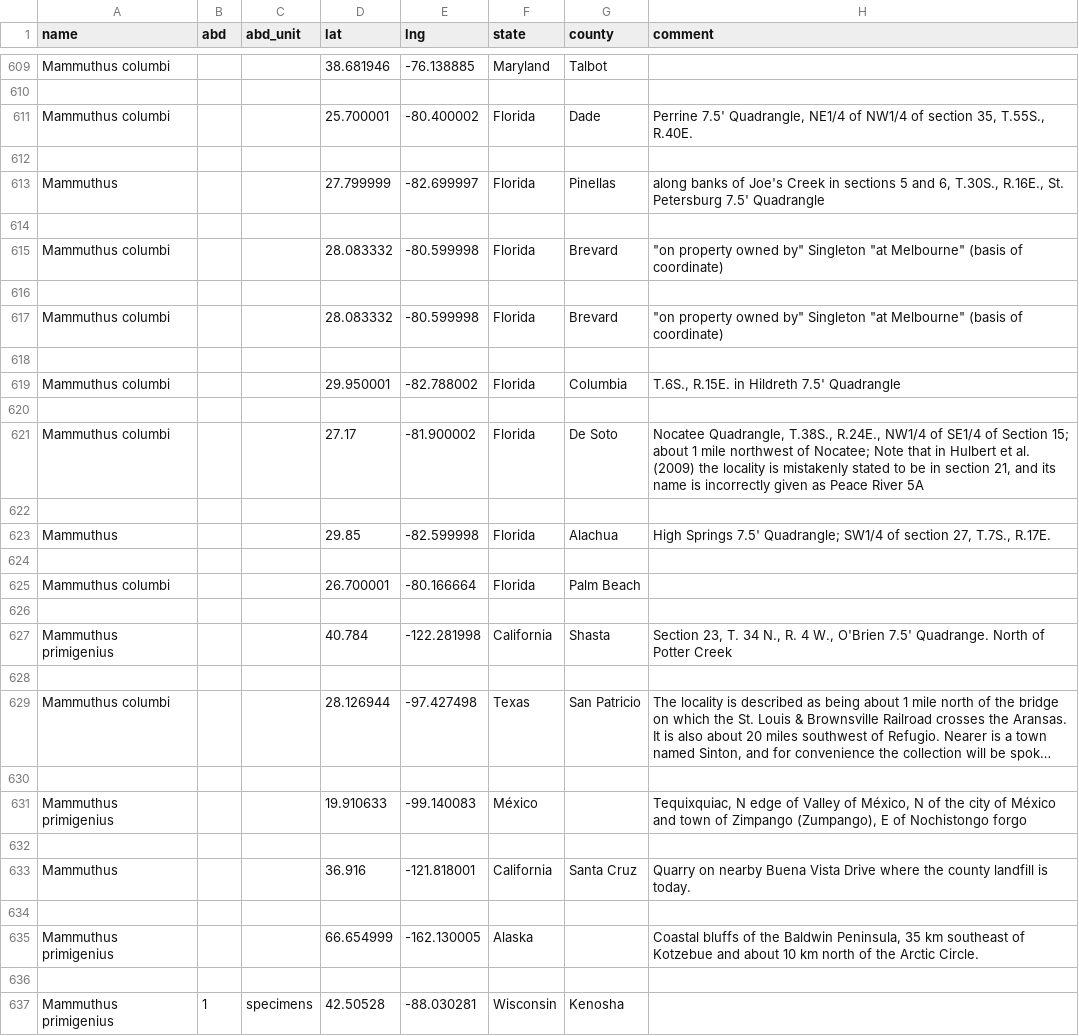
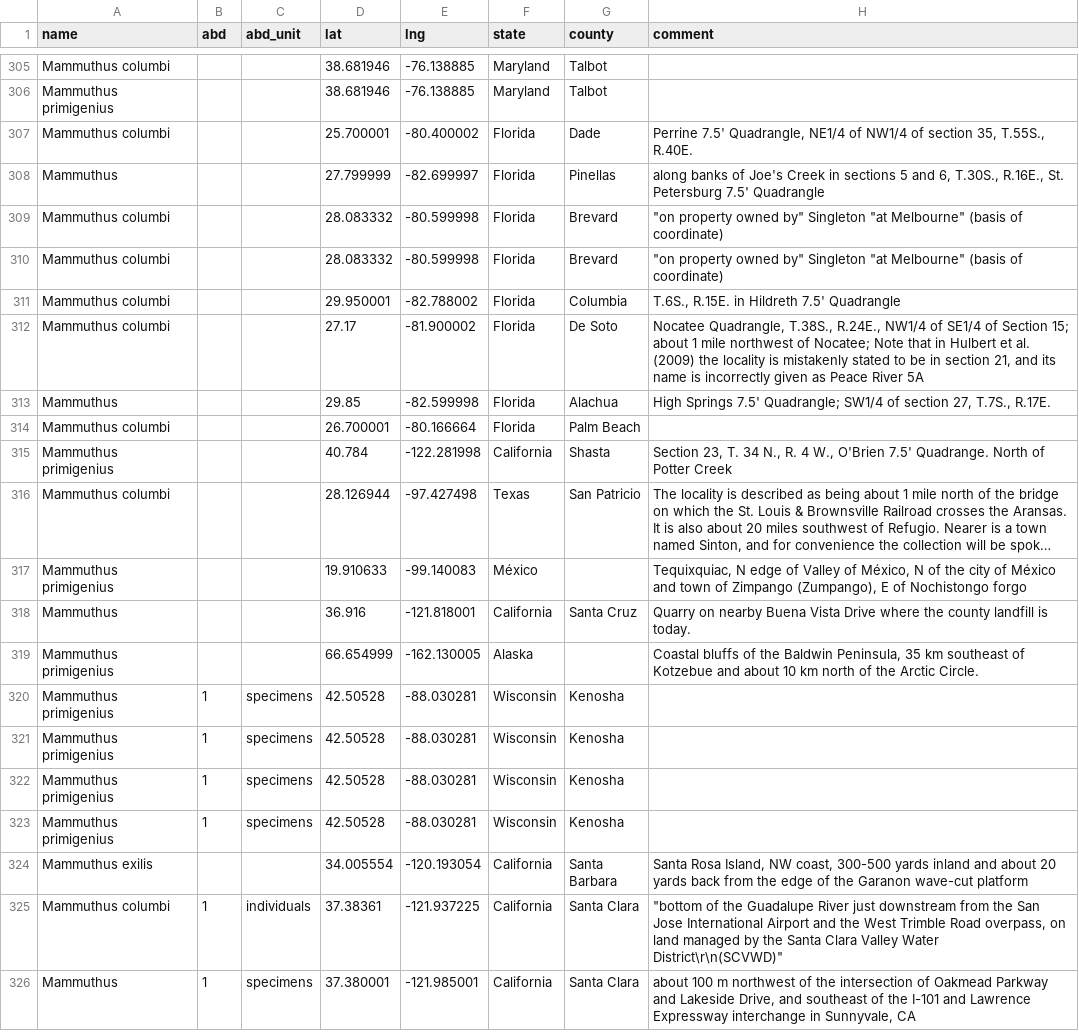
Before and after one commit to jorricarter/untitled5, a CSV file: mammoth_data.csv, drawn as a sheet; only a part is shown, gaps mark what is left out; the shorter side is filled out with more unchanged rows; long unchanged cells end in …; removed rows and columns are numbered as before the commit, all else as after; the diff covers the shown part only; the diff names each change by its address in the sheet, - before the commit and + after, or states it on an @@ line.

```diff
--- a/mammoth_data.csv
+++ b/mammoth_data.csv
-row 306: (empty)
+row 306: Mammuthus primigenius |  |  | 38.681946 | -76.138885 | Maryland | Talbot
-row 612: (empty)
-row 614: (empty)
-row 616: (empty)
-row 618: (empty)
-row 620: (empty)
-row 622: (empty)
-row 624: (empty)
-row 626: (empty)
-row 628: (empty)
-row 630: (empty)
-row 632: (empty)
-row 634: (empty)
-row 636: (empty)
```
Also changed, not shown: 341 removed rows and 8 edited cells elsewhere in this file, 3 other files.
